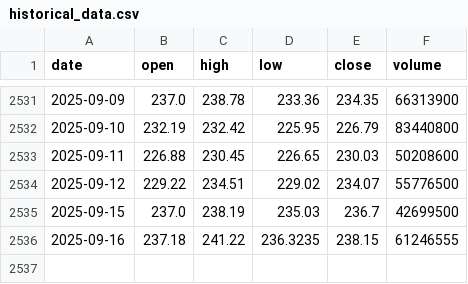
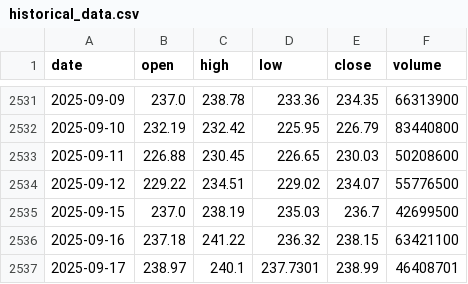
Before and after one commit to LukeGSW/AnalisiCiclica-AAPL, a CSV file: data/AAPL/historical_data.csv, drawn as a sheet; only a part is shown, gaps mark what is left out.

```diff
--- a/data/AAPL/historical_data.csv
+++ b/data/AAPL/historical_data.csv
@@ -2535,2 +2535,3 @@ date,open,high,low,close,volume
 2025-09-15,237.0,238.19,235.03,236.7,42699500
-2025-09-16,237.18,241.22,236.3235,238.15,61246555
+2025-09-16,237.18,241.22,236.32,238.15,63421100
+2025-09-17,238.97,240.1,237.7301,238.99,46408701
```
Also changed, not shown: data/AAPL/signals.csv, 3 other files.
